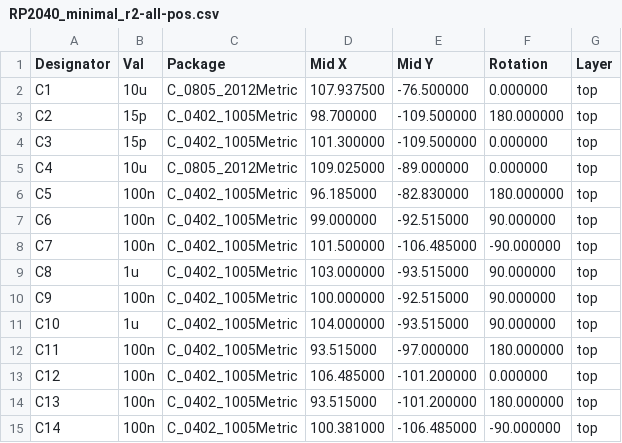
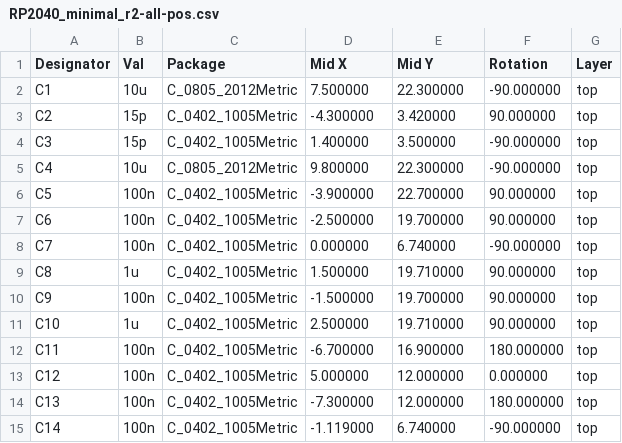
Before and after one commit to monroewilliams/rp2040_mwtrackball, a CSV file: fabrication/RP2040_minimal_r2-all-pos.csv, drawn as a sheet; only a part is shown; the diff covers the shown part only.

```diff
--- a/fabrication/RP2040_minimal_r2-all-pos.csv
+++ b/fabrication/RP2040_minimal_r2-all-pos.csv
@@ -1,15 +1,15 @@
 Designator,Val,Package,Mid X, Mid Y,Rotation,Layer
-"C1","10u","C_0805_2012Metric",107.937500,-76.500000,0.000000,top
-"C2","15p","C_0402_1005Metric",98.700000,-109.500000,180.000000,top
-"C3","15p","C_0402_1005Metric",101.300000,-109.500000,0.000000,top
-"C4","10u","C_0805_2012Metric",109.025000,-89.000000,0.000000,top
-"C5","100n","C_0402_1005Metric",96.185000,-82.830000,180.000000,top
-"C6","100n","C_0402_1005Metric",99.000000,-92.515000,90.000000,top
-"C7","100n","C_0402_1005Metric",101.500000,-106.485000,-90.000000,top
-"C8","1u","C_0402_1005Metric",103.000000,-93.515000,90.000000,top
-"C9","100n","C_0402_1005Metric",100.000000,-92.515000,90.000000,top
-"C10","1u","C_0402_1005Metric",104.000000,-93.515000,90.000000,top
-"C11","100n","C_0402_1005Metric",93.515000,-97.000000,180.000000,top
-"C12","100n","C_0402_1005Metric",106.485000,-101.200000,0.000000,top
-"C13","100n","C_0402_1005Metric",93.515000,-101.200000,180.000000,top
-"C14","100n","C_0402_1005Metric",100.381000,-106.485000,-90.000000,top
+"C1","10u","C_0805_2012Metric",7.500000,22.300000,-90.000000,top
+"C2","15p","C_0402_1005Metric",-4.300000,3.420000,90.000000,top
+"C3","15p","C_0402_1005Metric",1.400000,3.500000,-90.000000,top
+"C4","10u","C_0805_2012Metric",9.800000,22.300000,-90.000000,top
+"C5","100n","C_0402_1005Metric",-3.900000,22.700000,90.000000,top
+"C6","100n","C_0402_1005Metric",-2.500000,19.700000,90.000000,top
+"C7","100n","C_0402_1005Metric",0.000000,6.740000,-90.000000,top
+"C8","1u","C_0402_1005Metric",1.500000,19.710000,90.000000,top
+"C9","100n","C_0402_1005Metric",-1.500000,19.700000,90.000000,top
+"C10","1u","C_0402_1005Metric",2.500000,19.710000,90.000000,top
+"C11","100n","C_0402_1005Metric",-6.700000,16.900000,180.000000,top
+"C12","100n","C_0402_1005Metric",5.000000,12.000000,0.000000,top
+"C13","100n","C_0402_1005Metric",-7.300000,12.000000,180.000000,top
+"C14","100n","C_0402_1005Metric",-1.119000,6.740000,-90.000000,top
```
Also changed, not shown: 11 added rows and 50 edited cells elsewhere in this file, fabrication/RP2040_minimal_r2_BOM.csv, 15 other files.
